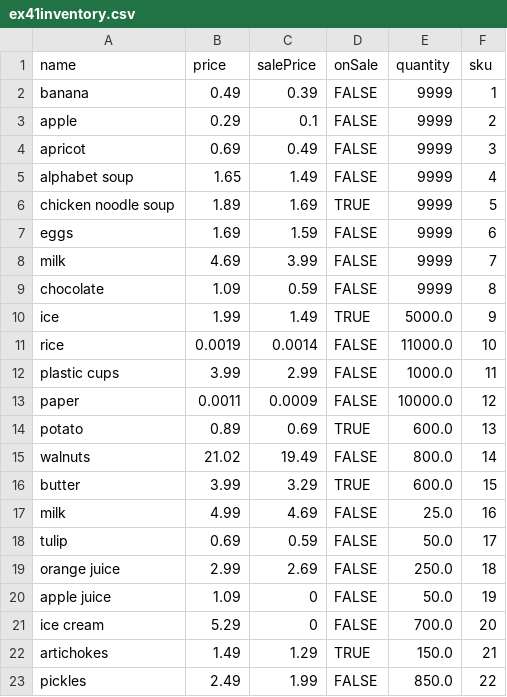
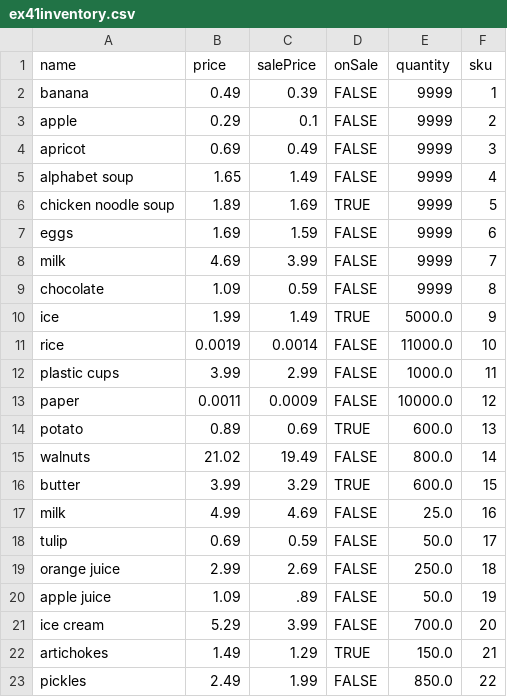
Before and after one commit to c4collins/PyTHWay, a CSV file: ex41inventory.csv, drawn as a sheet.

Commit message:
fixed the prices that were set to 0 while testing.

```diff
--- a/ex41inventory.csv
+++ b/ex41inventory.csv
@@ -19,4 +19,4 @@ tulip,0.69,0.59,FALSE,50.0,17
 orange juice,2.99,2.69,FALSE,250.0,18
-apple juice,1.09,0,FALSE,50.0,19
-ice cream,5.29,0,FALSE,700.0,20
+apple juice,1.09,.89,FALSE,50.0,19
+ice cream,5.29,3.99,FALSE,700.0,20
 artichokes,1.49,1.29,TRUE,150.0,21
```
Also changed, not shown: 1 other file.
